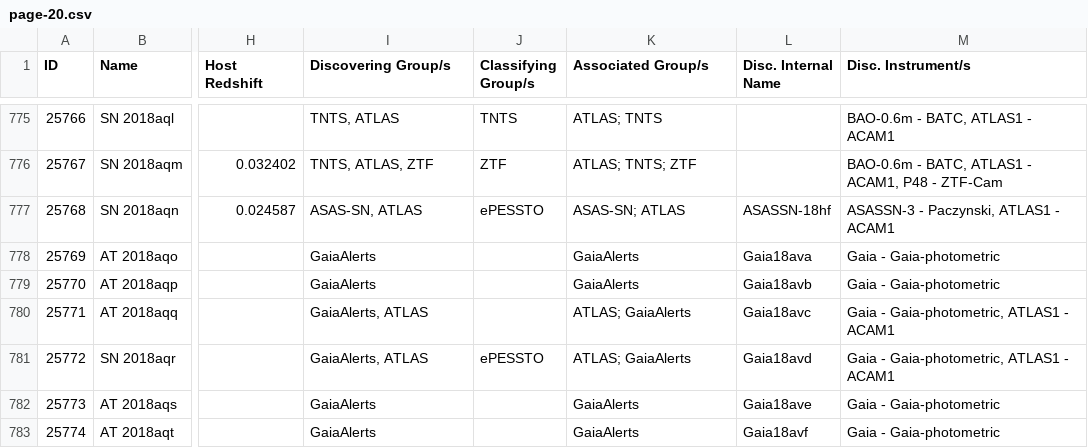
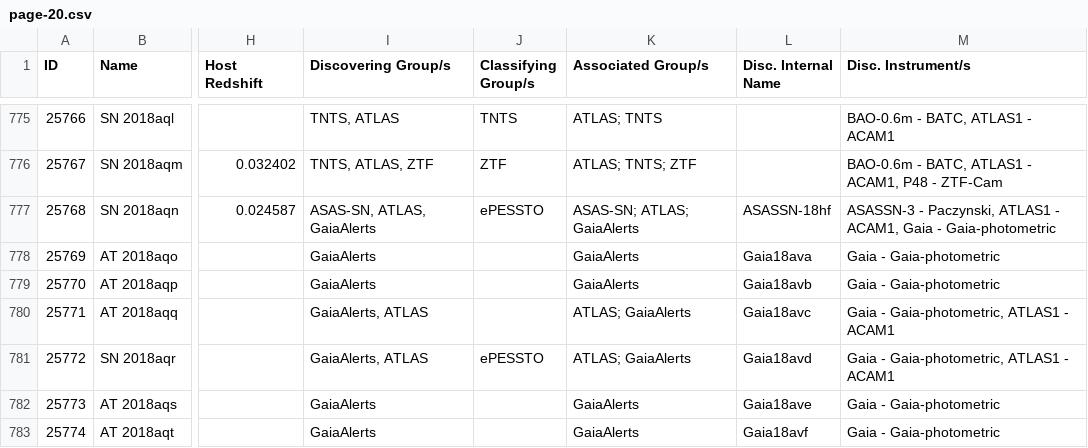
Before and after one commit to astrocatalogs/kne-external, a CSV file: TNS/page-20.csv, drawn as a sheet; only a part is shown, gaps mark what is left out; the diff names each change by its address in the sheet, - before the commit and + after, or states it on an @@ line.

```diff
--- a/TNS/page-20.csv
+++ b/TNS/page-20.csv
-I777 (Discovering Group/s): ASAS-SN, ATLAS
+I777 (Discovering Group/s): ASAS-SN, ATLAS, GaiaAlerts
-K777 (Associated Group/s): ASAS-SN; ATLAS
+K777 (Associated Group/s): ASAS-SN; ATLAS; GaiaAlerts
-M777 (Disc. Instrument/s): …ATLAS1 - ACAM1
+M777 (Disc. Instrument/s): …ATLAS1 - ACAM1, Gaia - Gaia-photometric
```
Also changed, not shown: TNS/index.csv, TNS/page-06.csv, 1 other file.
